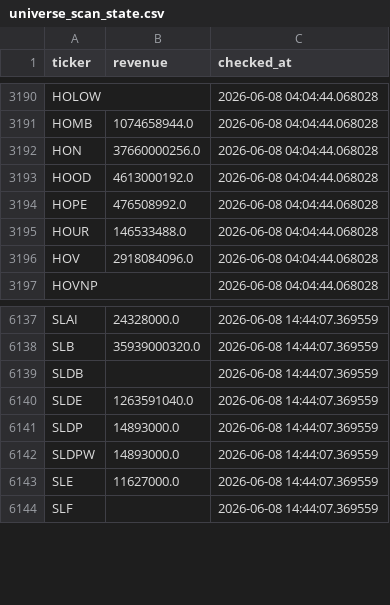
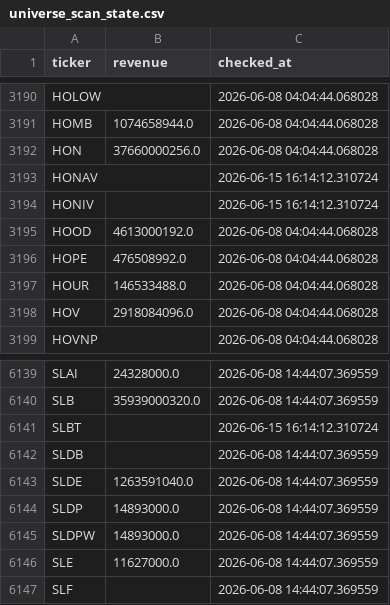
Before and after one commit to Amit33-design/Amit33-network-design, a CSV file: screener/universe_scan_state.csv, drawn as a sheet; only a part is shown, gaps mark what is left out.

```diff
--- a/screener/universe_scan_state.csv
+++ b/screener/universe_scan_state.csv
@@ -3192,2 +3192,4 @@ HOMB,1074658944.0,2026-06-08 04:04:44.068028
 HON,37660000256.0,2026-06-08 04:04:44.068028
+HONAV,,2026-06-15 16:14:12.310724
+HONIV,,2026-06-15 16:14:12.310724
 HOOD,4613000192.0,2026-06-08 04:04:44.068028
@@ -6138,2 +6140,3 @@ SLAI,24328000.0,2026-06-08 14:44:07.369559
 SLB,35939000320.0,2026-06-08 14:44:07.369559
+SLBT,,2026-06-15 16:14:12.310724
 SLDB,,2026-06-08 14:44:07.369559
```
